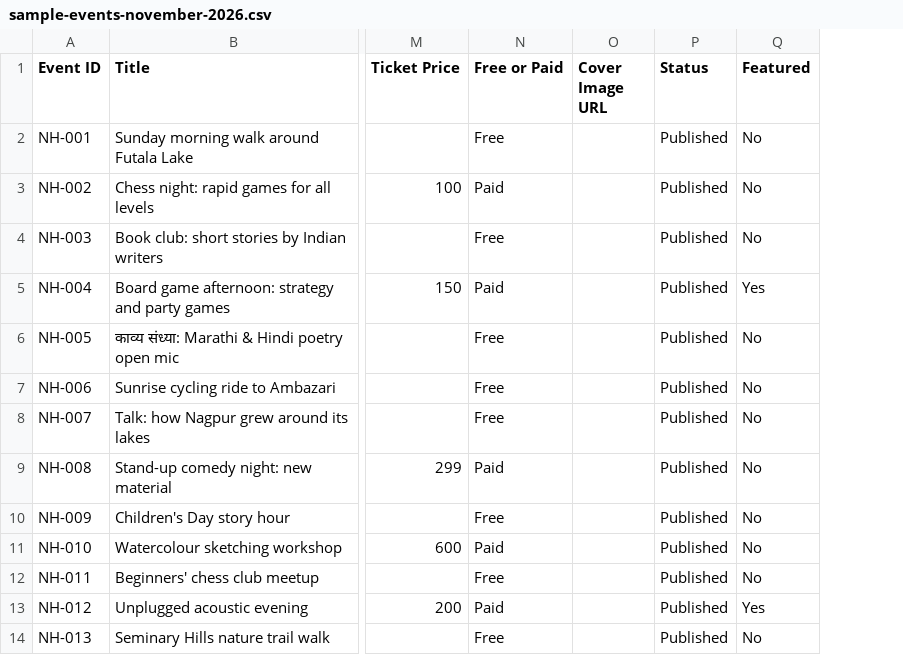
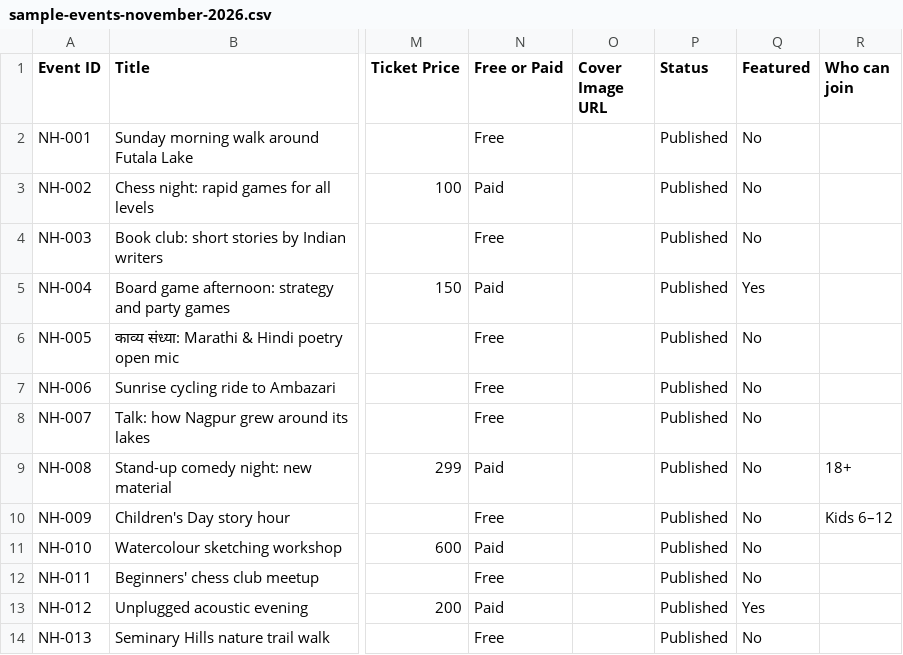
Before and after one commit to xcixci/Nagpur-Happenings, a CSV file: google-sheets/sample-events-november-2026.csv, drawn as a sheet; only a part is shown, gaps mark what is left out; the diff names each change by its address in the sheet, - before the commit and + after, or states it on an @@ line.

```diff
--- a/google-sheets/sample-events-november-2026.csv
+++ b/google-sheets/sample-events-november-2026.csv
+column R (Who can join), rows 9-10: 18+ | Kids 6–12
```
Also changed, not shown: google-sheets/events-template.csv, 7 other files.
